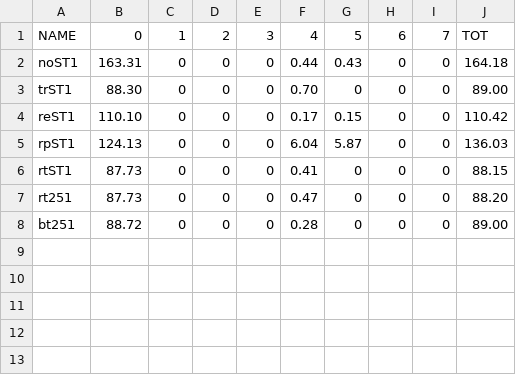
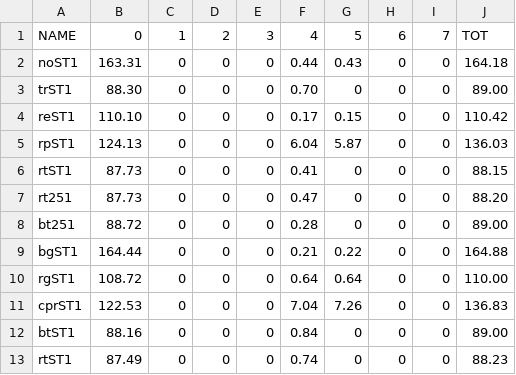
Before and after one commit to xashenx/project_wsn, a CSV file: results/stable/forwarded_2.csv, drawn as a sheet; the diff names each change by its address in the sheet, - before the commit and + after, or states it on an @@ line.

```diff
--- a/results/stable/forwarded_2.csv
+++ b/results/stable/forwarded_2.csv
+row 9: bgST1 | 164.44 | 0 | 0 | 0 | 0.21 | 0.22 | 0 | 0 | 164.88
+row 10: rgST1 | 108.72 | 0 | 0 | 0 | 0.64 | 0.64 | 0 | 0 | 110.00
+row 11: cprST1 | 122.53 | 0 | 0 | 0 | 7.04 | 7.26 | 0 | 0 | 136.83
+row 12: btST1 | 88.16 | 0 | 0 | 0 | 0.84 | 0 | 0 | 0 | 89.00
+row 13: rtST1 | 87.49 | 0 | 0 | 0 | 0.74 | 0 | 0 | 0 | 88.23
```
Also changed, not shown: results/stable/forwarded_1.csv, results/stable/forwarded_3.csv, 39 other files.
